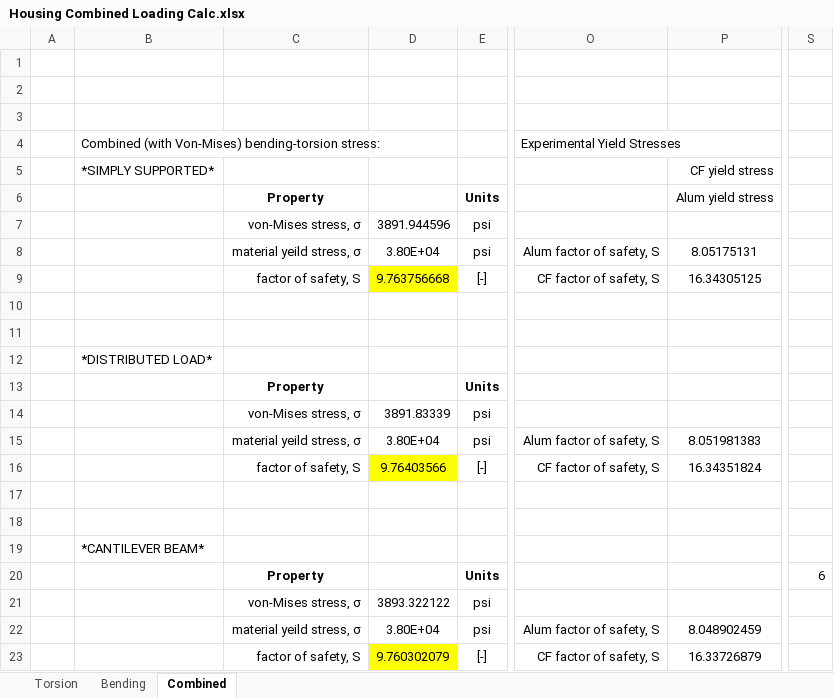
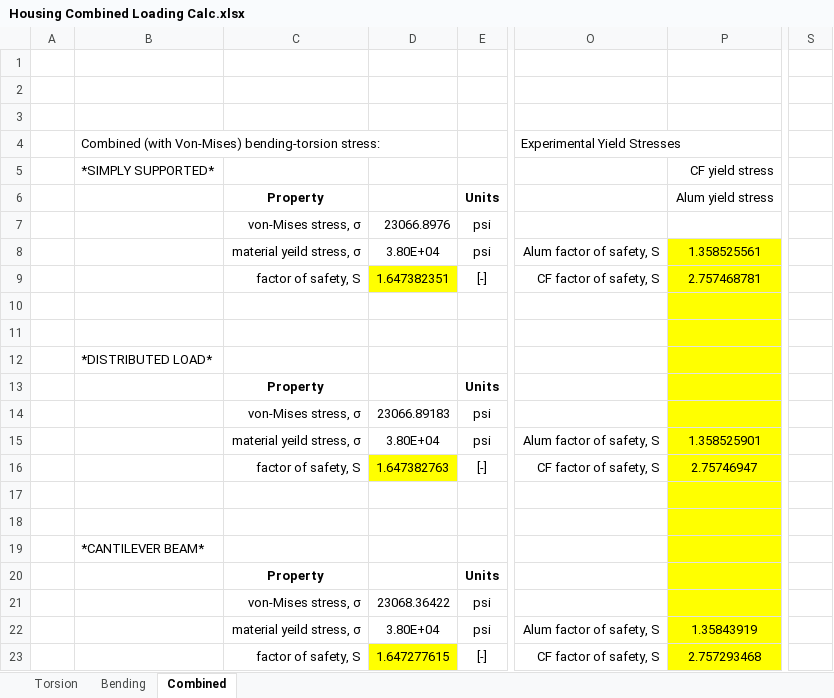
Before and after one commit to samurai-kai/12-DOF-Quadruped, an Excel workbook: Calculation solvers/HOUSING COMBINED LOADING/Housing Combined Loading Calc.xlsx, sheet Combined, drawn as a sheet; only a part is shown, gaps mark what is left out; values as stored, in another font and other column widths than the file's, no borders; charts and pictures not drawn; the diff names each change by its address in the sheet, - before the commit and + after, or states it on an @@ line.

Commit message:
dynamic load inputs

```diff
--- a/Calculation solvers/HOUSING COMBINED LOADING/Housing Combined Loading Calc.xlsx (sheet Combined)
+++ b/Calculation solvers/HOUSING COMBINED LOADING/Housing Combined Loading Calc.xlsx (sheet Combined)
-D7: 3891.944596
+D7: 23066.8976
-P8: 8.05175131
+P8: 1.358525561
-P8:P23 fill: none
+P8:P23 fill: #FFFF00
-D9: 9.763756668
+D9: 1.647382351
-P9: 16.34305125
+P9: 2.757468781
-D14: 3891.83339
+D14: 23066.89183
-P15: 8.051981383
+P15: 1.358525901
-D16: 9.76403566
+D16: 1.647382763
-P16: 16.34351824
+P16: 2.75746947
-S20: 6
+S20: (empty)
-D21: 3893.322122
+D21: 23068.36422
-P22: 8.048902459
+P22: 1.35843919
-D23: 9.760302079
+D23: 1.647277615
-P23: 16.33726879
+P23: 2.757293468
```
Also changed, not shown: sheet Bending, sheet Torsion.
